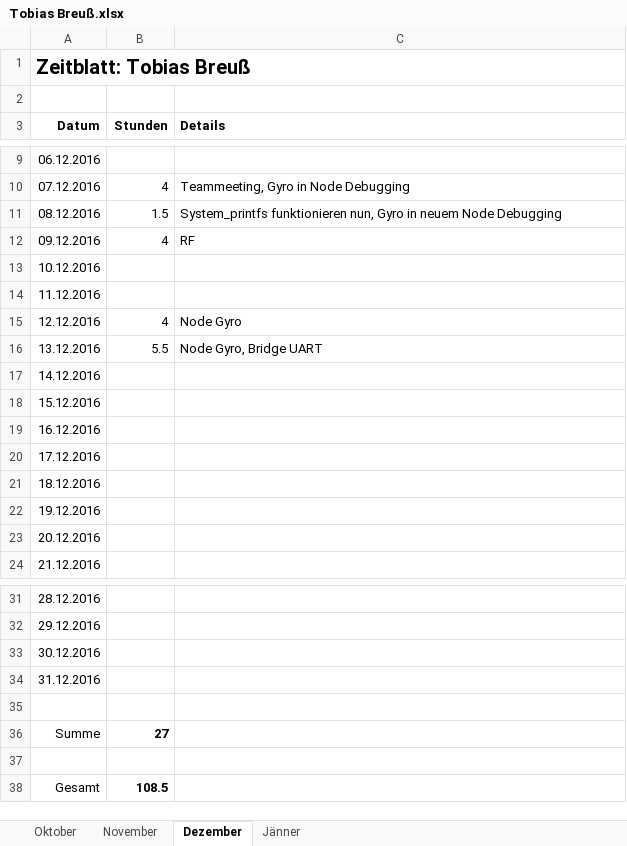
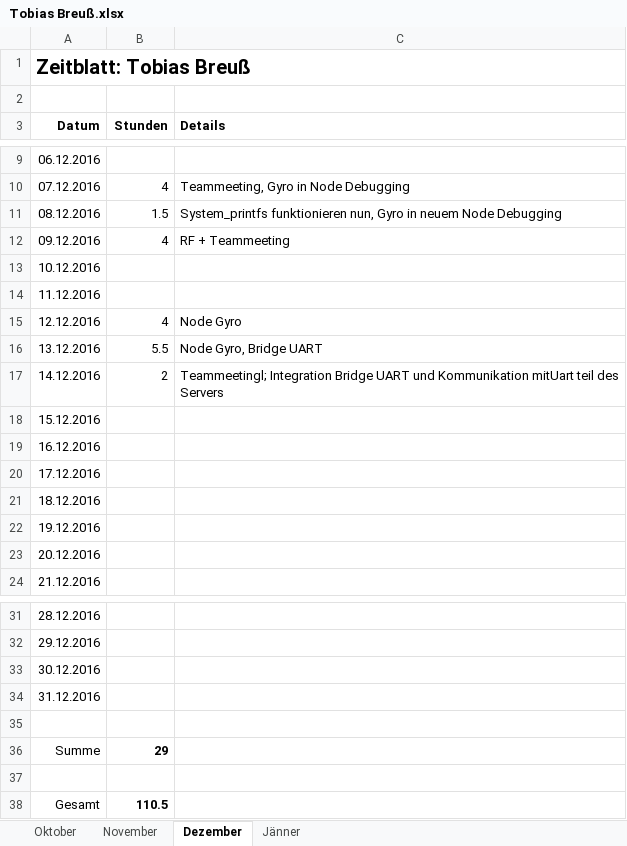
Before and after one commit to ChangeTheCode/AlienHacky, an Excel workbook: Zeitblaetter/Tobias Breuß.xlsx, sheet Dezember, drawn as a sheet; only a part is shown, gaps mark what is left out; values as stored, in another font and other column widths than the file's, no borders; the diff names each change by its address in the sheet, - before the commit and + after, or states it on an @@ line.

Commit message:
zeitblatt

```diff
--- a/Zeitblaetter/Tobias Breuß.xlsx (sheet Dezember)
+++ b/Zeitblaetter/Tobias Breuß.xlsx (sheet Dezember)
-C12 (Details): RF
+C12 (Details): RF + Teammeeting
-B17 (Stunden): (empty)
+B17 (Stunden): 2
-C17 (Details): (empty)
+C17 (Details): Teammeetingl; Integration Bridge UART und Kommunikation mitUart teil des Servers
-B36 (Stunden): 27
+B36 (Stunden): 29
-B38 (Stunden): 108.5
+B38 (Stunden): 110.5
```
